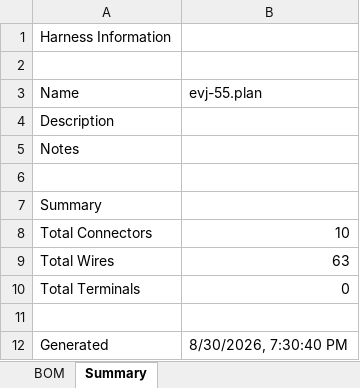
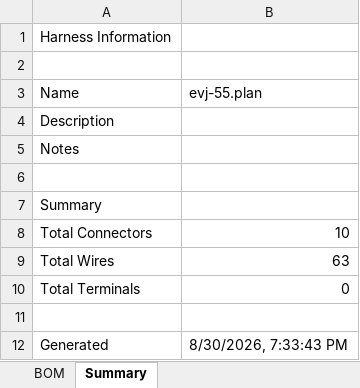
Before and after one commit to hpeyerl/evj55, an Excel workbook: rendered/evj-55.plan_bom.xlsx, sheet Summary, drawn as a sheet; values as stored, in another font and other column widths than the file's, no borders; the diff names each change by its address in the sheet, - before the commit and + after, or states it on an @@ line.

```diff
--- a/rendered/evj-55.plan_bom.xlsx (sheet Summary)
+++ b/rendered/evj-55.plan_bom.xlsx (sheet Summary)
-B12 (evj-55.plan): 8/30/2026, 7:30:40 PM
+B12 (evj-55.plan): 8/30/2026, 7:33:43 PM
```
Also changed, not shown: 1 other file.
